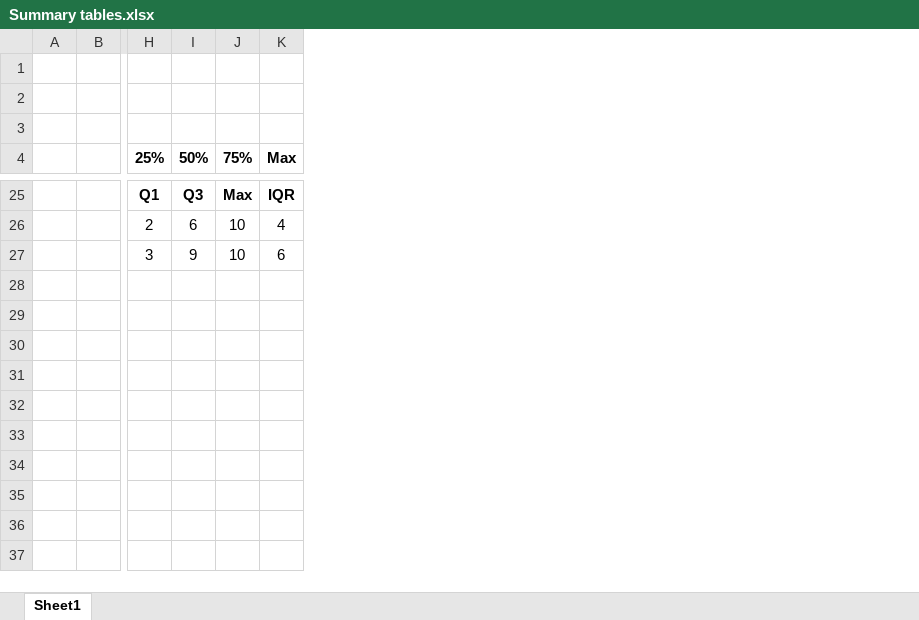
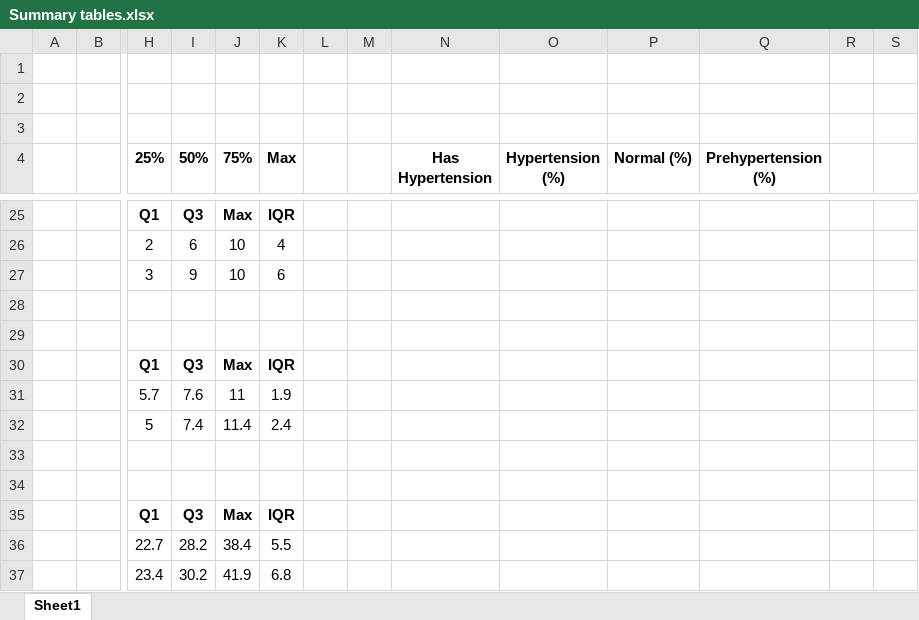
Before and after one commit to edwinomorowa33-Geek/MACHINE_LEARNING_MODEL, an Excel workbook: Hypertension/Summary tables.xlsx, sheet Sheet1, drawn as a sheet; only a part is shown, gaps mark what is left out; values as stored, in another font and other column widths than the file's, no borders; rows hold the shown columns only; the diff covers the shown part only; the diff names each change by its address in the sheet, - before the commit and + after, or states it on an @@ line.

```diff
--- a/Hypertension/Summary tables.xlsx (sheet Sheet1)
+++ b/Hypertension/Summary tables.xlsx (sheet Sheet1)
+column L, empty
+column M, empty
+column N (Has Hypertension), empty
+column O (Hypertension (%)), empty
+column P (Normal (%)), empty
+column Q (Prehypertension (%)), empty
+column R, empty
+column S, empty
+row 28: (empty)
+row 29: (empty)
+row 30:  |  | Q1 | Q3 | Max | IQR
+row 31:  |  | 5.7 | 7.6 | 11 | 1.9
+row 32:  |  | 5 | 7.4 | 11.4 | 2.4
+row 33: (empty)
+row 34: (empty)
+row 35:  |  | Q1 | Q3 | Max | IQR
+row 36:  |  | 22.7 | 28.2 | 38.4 | 5.5
+row 37:  |  | 23.4 | 30.2 | 41.9 | 6.8
```
Also changed, not shown: 21 edited cells elsewhere in this sheet, 6 other files.
